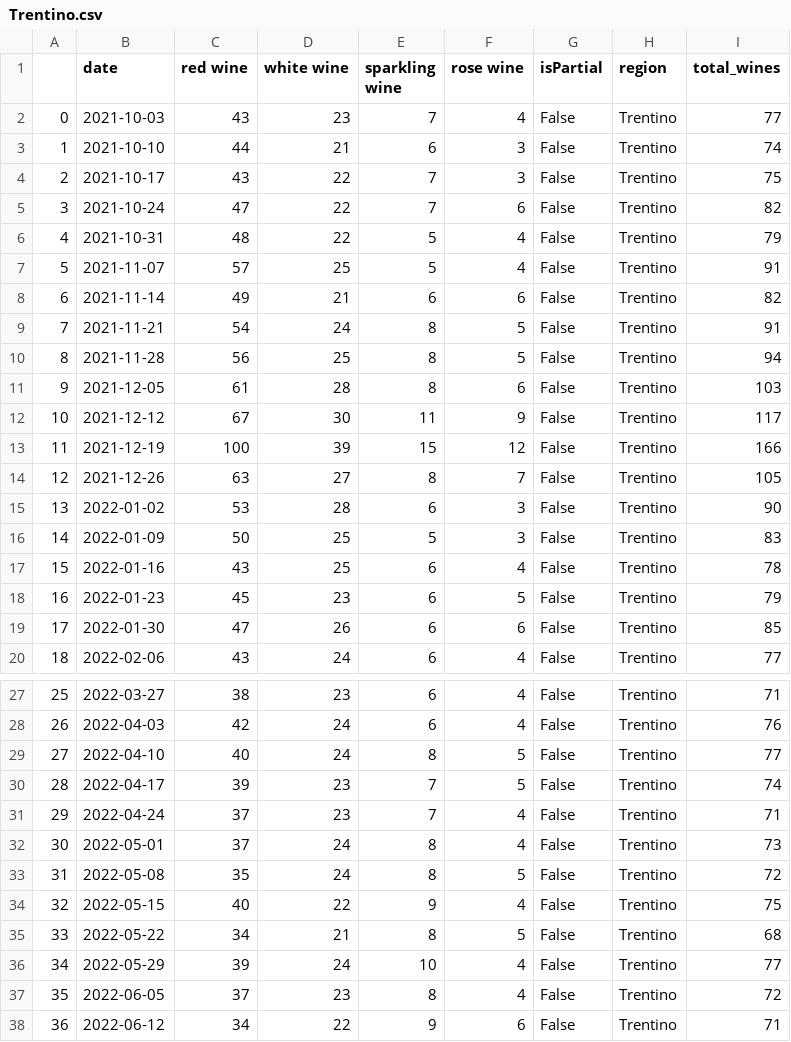
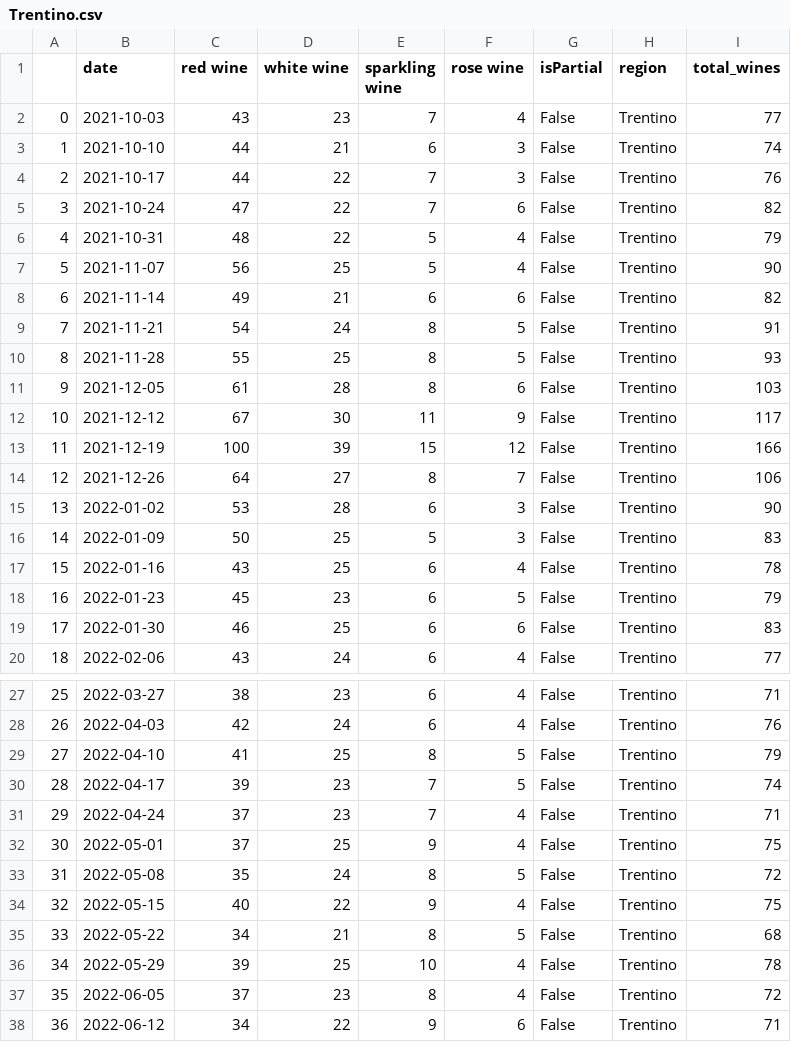
Before and after one commit to theoharket/dtvc_midterm_2022, a CSV file: Google/Trentino.csv (was G/Trentino.csv), drawn as a sheet; only a part is shown, gaps mark what is left out; the diff covers the shown part only.

```diff
--- a/G/Trentino.csv
+++ b/Google/Trentino.csv
@@ -3,9 +3,9 @@
 1,2021-10-10,44,21,6,3,False,Trentino,74
-2,2021-10-17,43,22,7,3,False,Trentino,75
+2,2021-10-17,44,22,7,3,False,Trentino,76
 3,2021-10-24,47,22,7,6,False,Trentino,82
 4,2021-10-31,48,22,5,4,False,Trentino,79
-5,2021-11-07,57,25,5,4,False,Trentino,91
+5,2021-11-07,56,25,5,4,False,Trentino,90
 6,2021-11-14,49,21,6,6,False,Trentino,82
 7,2021-11-21,54,24,8,5,False,Trentino,91
-8,2021-11-28,56,25,8,5,False,Trentino,94
+8,2021-11-28,55,25,8,5,False,Trentino,93
 9,2021-12-05,61,28,8,6,False,Trentino,103
@@ -13,3 +13,3 @@
 11,2021-12-19,100,39,15,12,False,Trentino,166
-12,2021-12-26,63,27,8,7,False,Trentino,105
+12,2021-12-26,64,27,8,7,False,Trentino,106
 13,2022-01-02,53,28,6,3,False,Trentino,90
@@ -18,3 +18,3 @@
 16,2022-01-23,45,23,6,5,False,Trentino,79
-17,2022-01-30,47,26,6,6,False,Trentino,85
+17,2022-01-30,46,25,6,6,False,Trentino,83
 18,2022-02-06,43,24,6,4,False,Trentino,77
@@ -28,6 +28,6 @@
 26,2022-04-03,42,24,6,4,False,Trentino,76
-27,2022-04-10,40,24,8,5,False,Trentino,77
+27,2022-04-10,41,25,8,5,False,Trentino,79
 28,2022-04-17,39,23,7,5,False,Trentino,74
 29,2022-04-24,37,23,7,4,False,Trentino,71
-30,2022-05-01,37,24,8,4,False,Trentino,73
+30,2022-05-01,37,25,9,4,False,Trentino,75
 31,2022-05-08,35,24,8,5,False,Trentino,72
@@ -35,3 +35,3 @@
 33,2022-05-22,34,21,8,5,False,Trentino,68
-34,2022-05-29,39,24,10,4,False,Trentino,77
+34,2022-05-29,39,25,10,4,False,Trentino,78
 35,2022-06-05,37,23,8,4,False,Trentino,72
```
Also changed, not shown: 4 edited cells elsewhere in this file, Google/Provence.csv, 48 other files.
